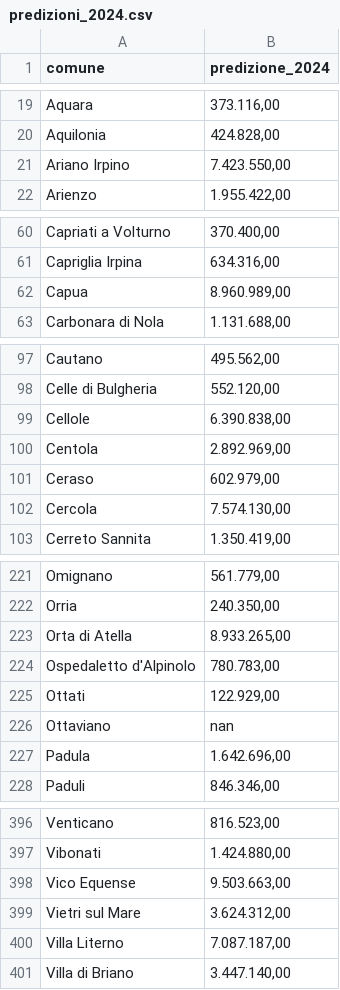
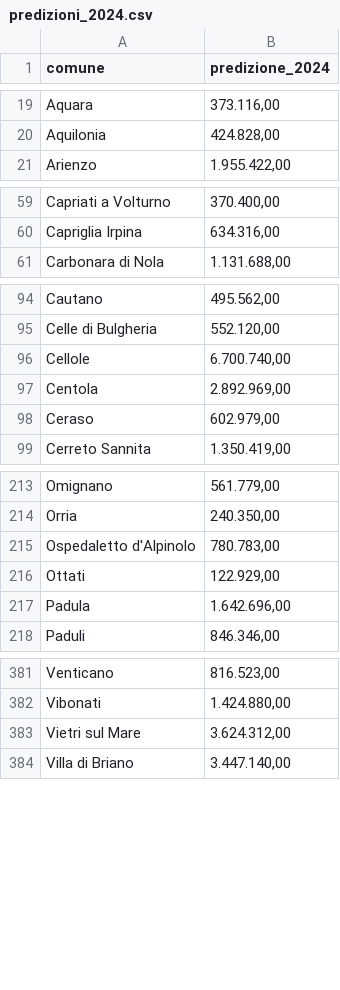
Before and after one commit to elisapic13/WasteGone-AI, a CSV file: dataset/predizioni_2024.csv, drawn as a sheet; only a part is shown, gaps mark what is left out; the diff covers the shown part only.

Commit message:
fix: applicato modello al dataset

```diff
--- a/dataset/predizioni_2024.csv
+++ b/dataset/predizioni_2024.csv
@@ -20,3 +20,2 @@ Aquara,"373.116,00"
 Aquilonia,"424.828,00"
-Ariano Irpino,"7.423.550,00"
 Arienzo,"1.955.422,00"
@@ -61,3 +60,2 @@ Capriati a Volturno,"370.400,00"
 Capriglia Irpina,"634.316,00"
-Capua,"8.960.989,00"
 Carbonara di Nola,"1.131.688,00"
@@ -98,6 +95,5 @@ Cautano,"495.562,00"
 Celle di Bulgheria,"552.120,00"
-Cellole,"6.390.838,00"
+Cellole,"6.700.740,00"
 Centola,"2.892.969,00"
 Ceraso,"602.979,00"
-Cercola,"7.574.130,00"
 Cerreto Sannita,"1.350.419,00"
@@ -222,6 +214,4 @@ Omignano,"561.779,00"
 Orria,"240.350,00"
-Orta di Atella,"8.933.265,00"
 Ospedaletto d'Alpinolo,"780.783,00"
 Ottati,"122.929,00"
-Ottaviano,nan
 Padula,"1.642.696,00"
@@ -397,5 +382,3 @@ Venticano,"816.523,00"
 Vibonati,"1.424.880,00"
-Vico Equense,"9.503.663,00"
 Vietri sul Mare,"3.624.312,00"
-Villa Literno,"7.087.187,00"
 Villa di Briano,"3.447.140,00"
```
Also changed, not shown: 10 removed rows and 3 edited cells elsewhere in this file, 4 other files.
